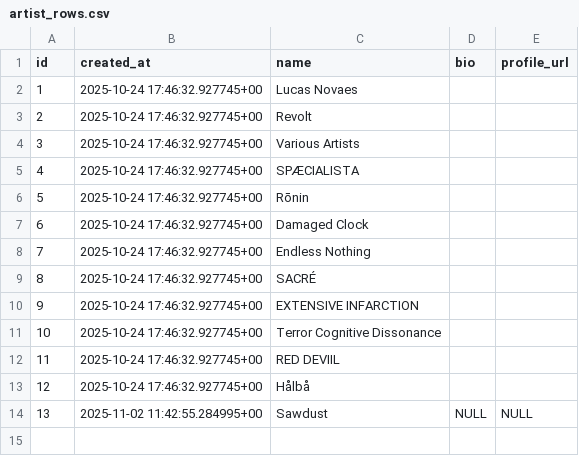
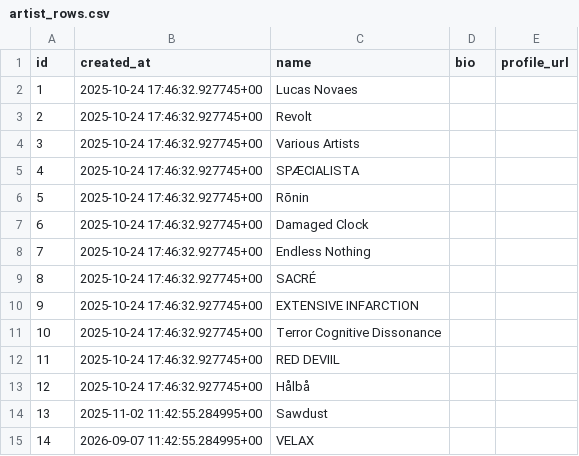
Before and after one commit to 60T-main/SHISHI, a CSV file: csvs/artist_rows.csv, drawn as a sheet.

Commit message:
Update artist_rows.csv

```diff
--- a/csvs/artist_rows.csv
+++ b/csvs/artist_rows.csv
@@ -13,2 +13,3 @@ id,created_at,name,bio,profile_url
 12,2025-10-24 17:46:32.927745+00,Hålbå,,
-13,2025-11-02 11:42:55.284995+00,Sawdust,NULL,NULL
+13,2025-11-02 11:42:55.284995+00,Sawdust,,
+14,2026-09-07 11:42:55.284995+00,VELAX,,
```
